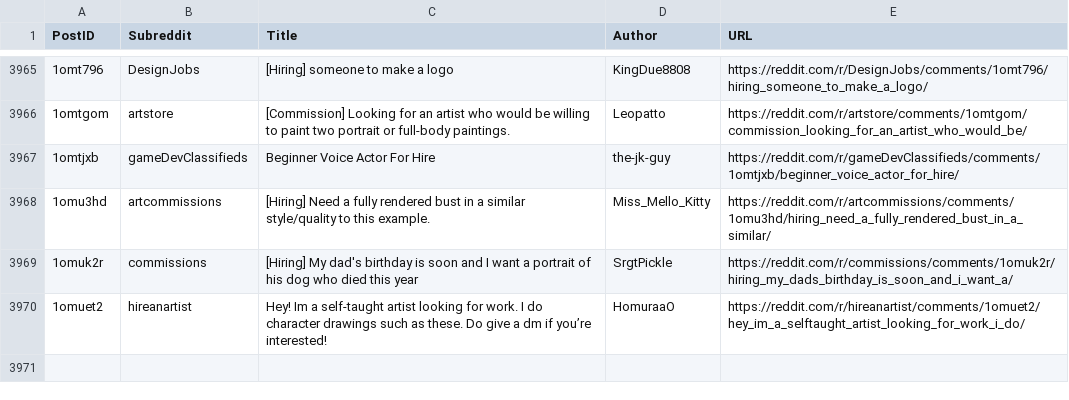
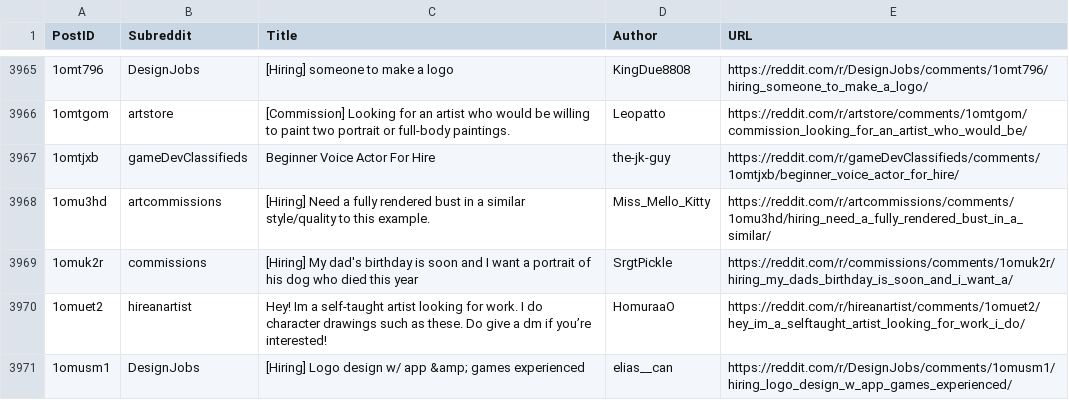
Before and after one commit to Jack0fcodes/LFA, a CSV file: posts_reddit.csv, drawn as a sheet; only a part is shown, gaps mark what is left out; the diff names each change by its address in the sheet, - before the commit and + after, or states it on an @@ line.

```diff
--- a/posts_reddit.csv
+++ b/posts_reddit.csv
+row 3971: 1omusm1 | DesignJobs | [Hiring] Logo design w/ app &amp; games experienced | elias__can | https://reddit.com/r/DesignJobs/comments/1omusm1/hiring_logo_design_w_app_games_experienced/
```
